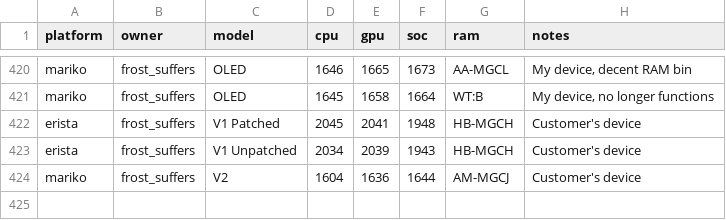
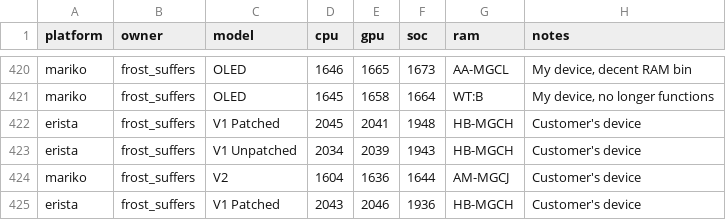
Before and after one commit to Horizon-OC/speedodb, a CSV file: data/entries.csv, drawn as a sheet; only a part is shown, gaps mark what is left out.

```diff
--- a/data/entries.csv
+++ b/data/entries.csv
@@ -424 +424,2 @@ erista,frost_suffers,V1 Unpatched,2034,2039,1943,HB-MGCH,Customer's device
 mariko,frost_suffers,V2,1604,1636,1644,AM-MGCJ,Customer's device
+erista,frost_suffers,V1 Patched,2043,2046,1936,HB-MGCH,Customer's device
```
Also changed, not shown: 1 other file.
